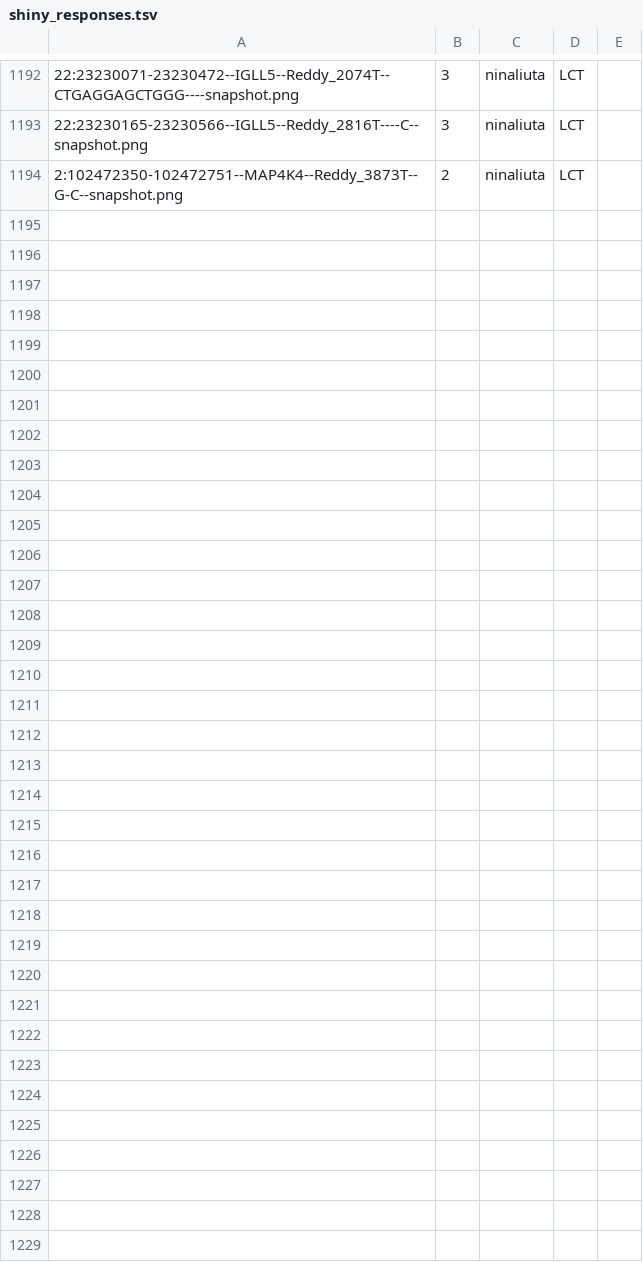
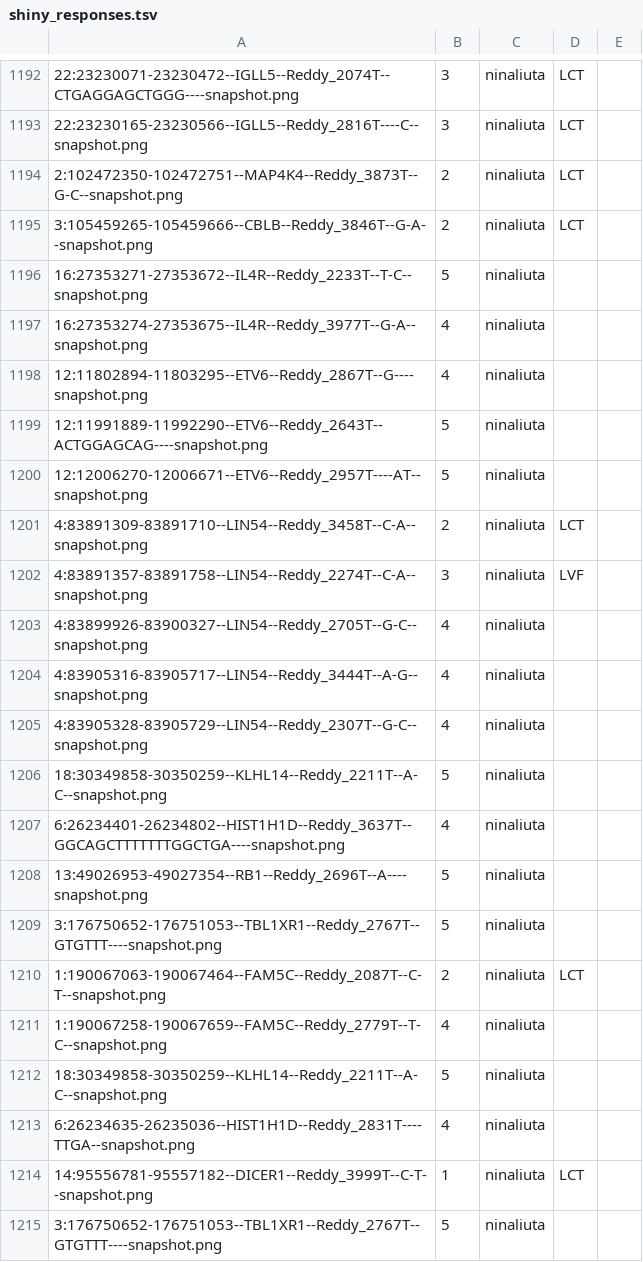
Before and after one commit to morinlab/LLMPP, a TSV file: literature/mutation_patterns/discrepancies/shiny_responses.tsv, drawn as a sheet; only a part is shown, gaps mark what is left out; the diff names each change by its address in the sheet, - before the commit and + after, or states it on an @@ line.

Commit message:
review

```diff
--- a/literature/mutation_patterns/discrepancies/shiny_responses.tsv
+++ b/literature/mutation_patterns/discrepancies/shiny_responses.tsv
+row 1195: 3:105459265-105459666--CBLB--Reddy_3846T--G-A--snapshot.png | 2 | ninaliuta | LCT
+row 1196: 16:27353271-27353672--IL4R--Reddy_2233T--T-C--snapshot.png | 5 | ninaliuta
+row 1197: 16:27353274-27353675--IL4R--Reddy_3977T--G-A--snapshot.png | 4 | ninaliuta
+row 1198: 12:11802894-11803295--ETV6--Reddy_2867T--G----snapshot.png | 4 | ninaliuta
+row 1199: 12:11991889-11992290--ETV6--Reddy_2643T--ACTGGAGCAG----snapshot.png | 5 | ninaliuta
+row 1200: 12:12006270-12006671--ETV6--Reddy_2957T----AT--snapshot.png | 5 | ninaliuta
+row 1201: 4:83891309-83891710--LIN54--Reddy_3458T--C-A--snapshot.png | 2 | ninaliuta | LCT
+row 1202: 4:83891357-83891758--LIN54--Reddy_2274T--C-A--snapshot.png | 3 | ninaliuta | LVF
+row 1203: 4:83899926-83900327--LIN54--Reddy_2705T--G-C--snapshot.png | 4 | ninaliuta
+row 1204: 4:83905316-83905717--LIN54--Reddy_3444T--A-G--snapshot.png | 4 | ninaliuta
+row 1205: 4:83905328-83905729--LIN54--Reddy_2307T--G-C--snapshot.png | 4 | ninaliuta
+row 1206: 18:30349858-30350259--KLHL14--Reddy_2211T--A-C--snapshot.png | 5 | ninaliuta
+row 1207: 6:26234401-26234802--HIST1H1D--Reddy_3637T--GGCAGCTTTTTTTGGCTGA----snapshot.png | 4 | ninaliuta
+row 1208: 13:49026953-49027354--RB1--Reddy_2696T--A----snapshot.png | 5 | ninaliuta
+row 1209: 3:176750652-176751053--TBL1XR1--Reddy_2767T--GTGTTT----snapshot.png | 5 | ninaliuta
+row 1210: 1:190067063-190067464--FAM5C--Reddy_2087T--C-T--snapshot.png | 2 | ninaliuta | LCT
+row 1211: 1:190067258-190067659--FAM5C--Reddy_2779T--T-C--snapshot.png | 4 | ninaliuta
+row 1212: 18:30349858-30350259--KLHL14--Reddy_2211T--A-C--snapshot.png | 5 | ninaliuta
+row 1213: 6:26234635-26235036--HIST1H1D--Reddy_2831T----TTGA--snapshot.png | 4 | ninaliuta
+row 1214: 14:95556781-95557182--DICER1--Reddy_3999T--C-T--snapshot.png | 1 | ninaliuta | LCT
+row 1215: 3:176750652-176751053--TBL1XR1--Reddy_2767T--GTGTTT----snapshot.png | 5 | ninaliuta
```
